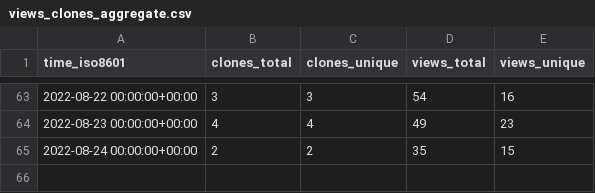
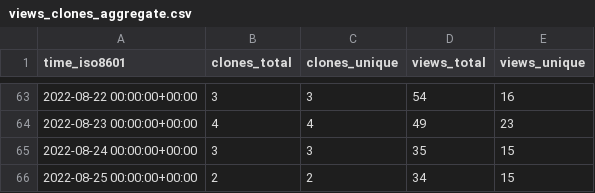
Before and after one commit to awslabs/aws-security-analytics-bootstrap, a CSV file: awslabs/aws-security-analytics-bootstrap/ghrs-data/views_clones_aggregate.csv, drawn as a sheet; only a part is shown, gaps mark what is left out.

```diff
--- a/awslabs/aws-security-analytics-bootstrap/ghrs-data/views_clones_aggregate.csv
+++ b/awslabs/aws-security-analytics-bootstrap/ghrs-data/views_clones_aggregate.csv
@@ -64,2 +64,3 @@ time_iso8601,clones_total,clones_unique,views_total,views_unique
 2022-08-23 00:00:00+00:00,4,4,49,23
-2022-08-24 00:00:00+00:00,2,2,35,15
+2022-08-24 00:00:00+00:00,3,3,35,15
+2022-08-25 00:00:00+00:00,2,2,34,15
```
Also changed, not shown: 1 other file.
